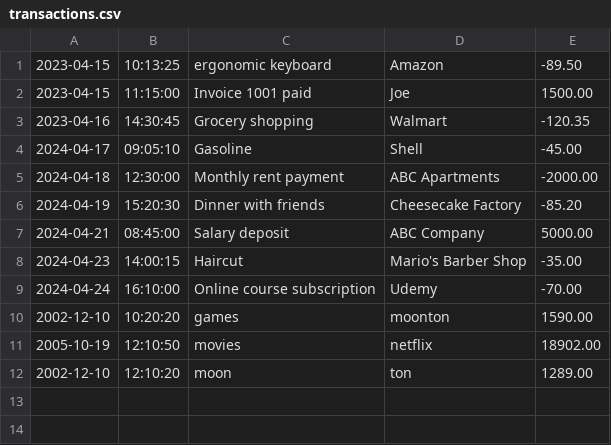
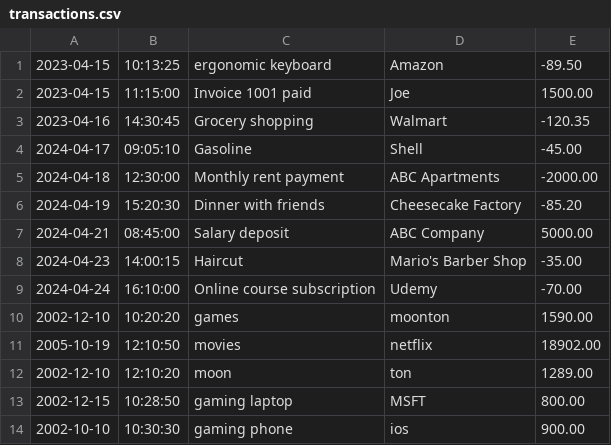
Before and after one commit to Rahinur2002/financial-tracker, a CSV file: transactions.csv, drawn as a sheet.

```diff
--- a/transactions.csv
+++ b/transactions.csv
@@ -12 +12,3 @@
 2002-12-10|12:10:20|moon|ton|1289.00
+2002-12-15|10:28:50|gaming laptop|MSFT|800.00
+2002-10-10|10:30:30|gaming phone|ios|900.00
```
Also changed, not shown: 1 other file.
